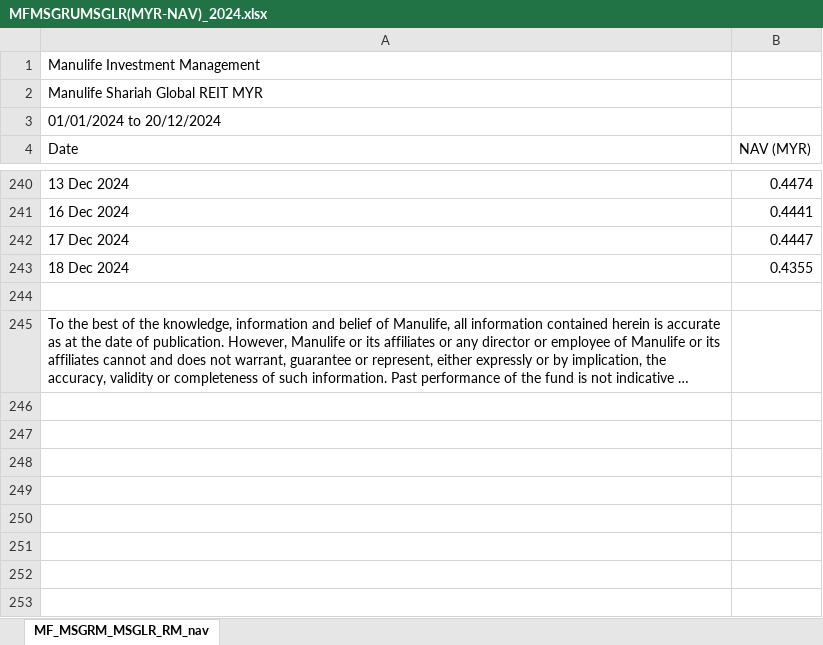
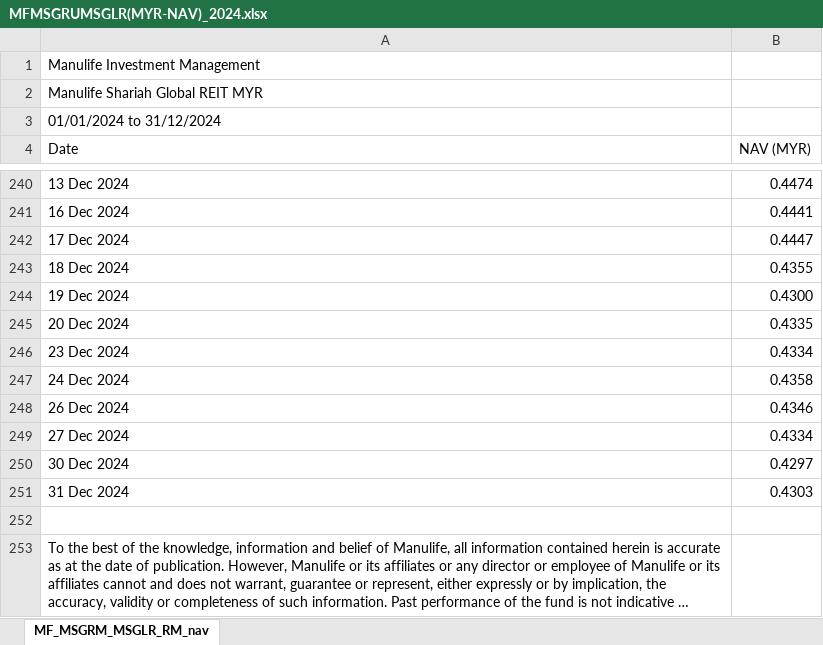
Before and after one commit to NKay01/Manulife-Global-REIT-MYR, an Excel workbook: MYR Fund Class/MFMSGRUMSGLR(MYR-NAV)_2024.xlsx, sheet MF_MSGRM_MSGLR_RM_nav, drawn as a sheet; only a part is shown, gaps mark what is left out; long unchanged cells end in …; values as stored, in another font and other column widths than the file's, no borders; the diff names each change by its address in the sheet, - before the commit and + after, or states it on an @@ line.

```diff
--- a/MYR Fund Class/MFMSGRUMSGLR(MYR-NAV)_2024.xlsx (sheet MF_MSGRM_MSGLR_RM_nav)
+++ b/MYR Fund Class/MFMSGRUMSGLR(MYR-NAV)_2024.xlsx (sheet MF_MSGRM_MSGLR_RM_nav)
-A3 (Date): 01/01/2024 to 20/12/2024
+A3 (Date): 01/01/2024 to 31/12/2024
+row 244: 19 Dec 2024 | 0.4300
+row 245: 20 Dec 2024 | 0.4335
+row 246: 23 Dec 2024 | 0.4334
+row 247: 24 Dec 2024 | 0.4358
+row 248: 26 Dec 2024 | 0.4346
+row 249: 27 Dec 2024 | 0.4334
+row 250: 30 Dec 2024 | 0.4297
+row 251: 31 Dec 2024 | 0.4303
```
Also changed, not shown: 1 other file.
